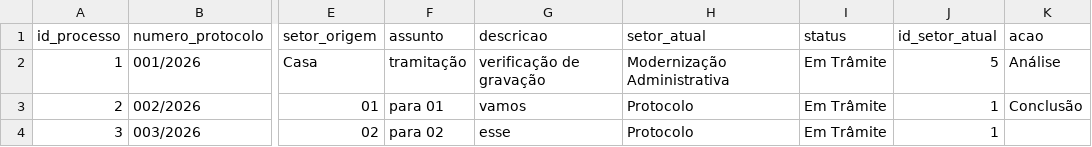
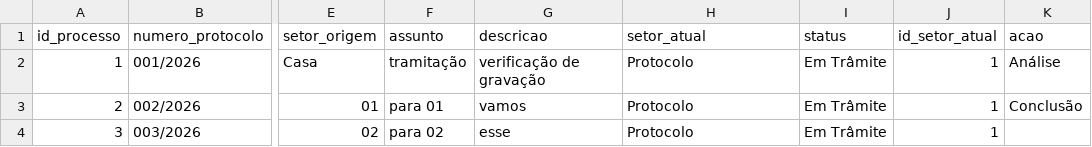
Before and after one commit to planejamentobarbacena-web/Protocolo-Interno-SEPLAN, a CSV file: data/processos.csv, drawn as a sheet; only a part is shown, gaps mark what is left out; the diff names each change by its address in the sheet, - before the commit and + after, or states it on an @@ line.

Commit message:
Atualização do processo 1

```diff
--- a/data/processos.csv
+++ b/data/processos.csv
-H2 (setor_atual): Modernização Administrativa
+H2 (setor_atual): Protocolo
-J2 (id_setor_atual): 5
+J2 (id_setor_atual): 1
```
